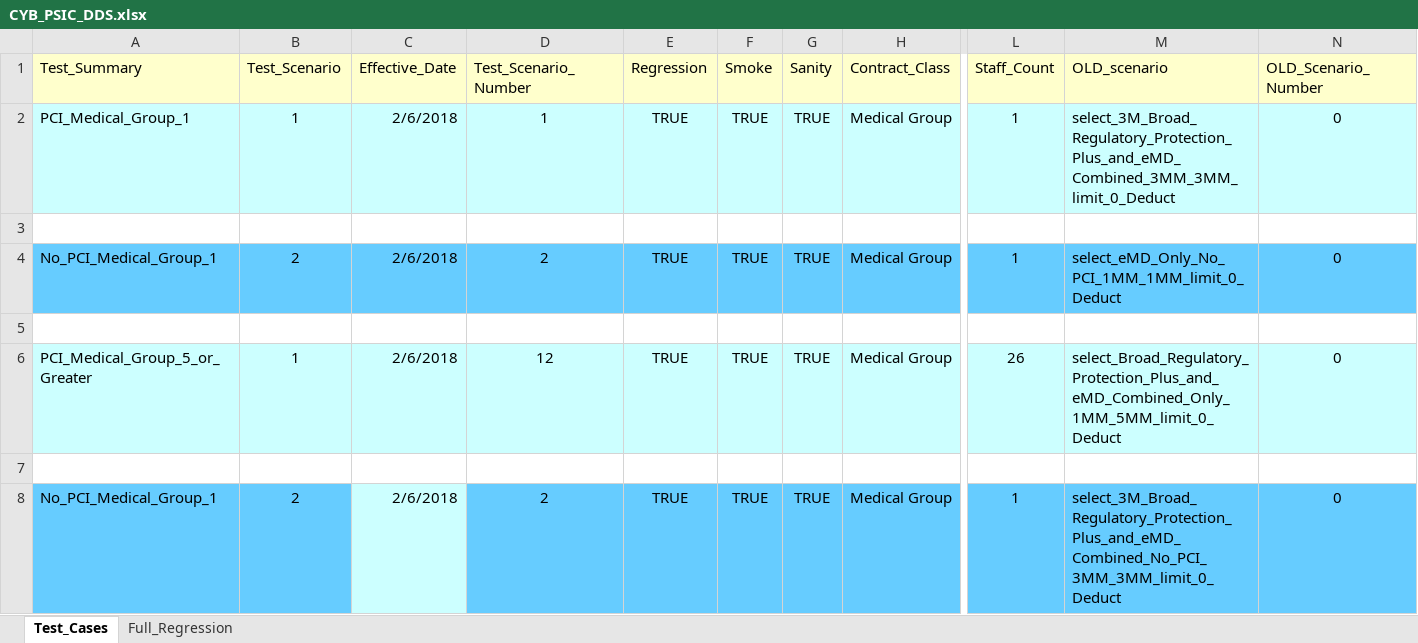
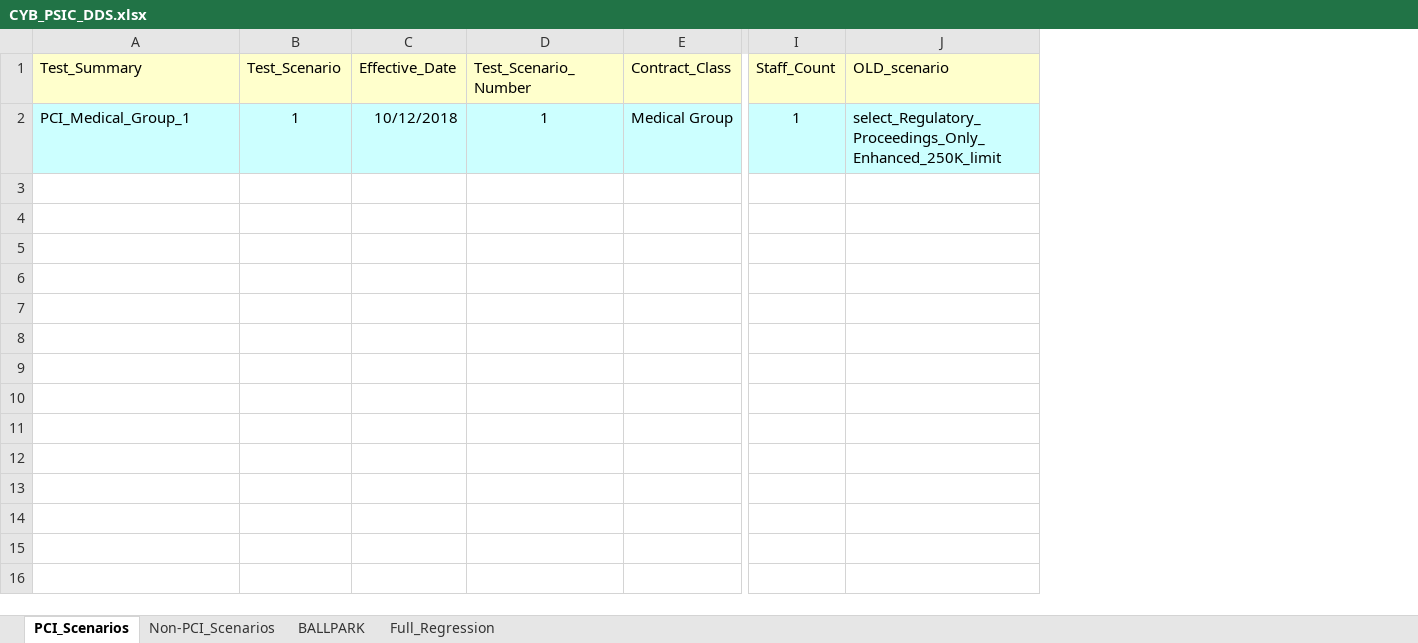
Before and after one commit to kenito2050/Python-Page-Object-Framework-Example, an Excel workbook: utilities/Excel_Sheets/Products/CYB_PSIC_DDS.xlsx, sheet PCI_Scenarios, drawn as a sheet; only a part is shown, gaps mark what is left out; values as stored, in another font and other column widths than the file's, no borders; removed rows and columns are numbered as before the commit, all else as after; rows hold the shown columns only; the diff names each change by its address in the sheet, - before the commit and + after, or states it on an @@ line.

```diff
--- a/utilities/Excel_Sheets/Products/CYB_PSIC_DDS.xlsx (sheet PCI_Scenarios)
+++ b/utilities/Excel_Sheets/Products/CYB_PSIC_DDS.xlsx (sheet PCI_Scenarios)
-sheet tab: Test_Cases
+sheet tab: PCI_Scenarios
+sheet tab: Non-PCI_Scenarios
+sheet tab: BALLPARK
-column E (Regression), row 2: TRUE
-column F (Smoke), row 2: TRUE
-column G (Sanity), row 2: TRUE
-column N (OLD_Scenario_Number), row 2: 0
-C2 (Effective_Date): 2/6/2018
+C2 (Effective_Date): 10/12/2018
-J2 (OLD_scenario): select_3M_Broad_Regulatory_Protection_Plus_and_eMD_Combined_3MM_3MM_limit_0_Deduct
+J2 (OLD_scenario): select_Regulatory_Proceedings_Only_Enhanced_250K_limit
-row 3: (empty)
-row 4: No_PCI_Medical_Group_1 | 2 | 2/6/2018 | 2 | TRUE | TRUE | TRUE | Medical Group | 1 | select_eMD_Only_No_PCI_1MM_1MM_limit_0_Deduct | 0
-row 5: (empty)
-row 6: PCI_Medical_Group_5_or_Greater | 1 | 2/6/2018 | 12 | TRUE | TRUE | TRUE | Medical Group | 26 | select_Broad_Regulatory_Protection_Plus_and_eMD_Combined_Only_1MM_5MM_limit_0_Deduct | 0
-row 7: (empty)
-row 8: No_PCI_Medical_Group_1 | 2 | 2/6/2018 | 2 | TRUE | TRUE | TRUE | Medical Group | 1 | select_3M_Broad_Regulatory_Protection_Plus_and_eMD_Combined_No_PCI_3MM_3MM_limit_0_Deduct | 0
```
Also changed, not shown: sheet Full_Regression, utilities/Excel_Sheets/Products/CYB_PSIC_MD.xlsx, utilities/Excel_Sheets/Products/CYB_TMLT.xlsx, 9 other files.
